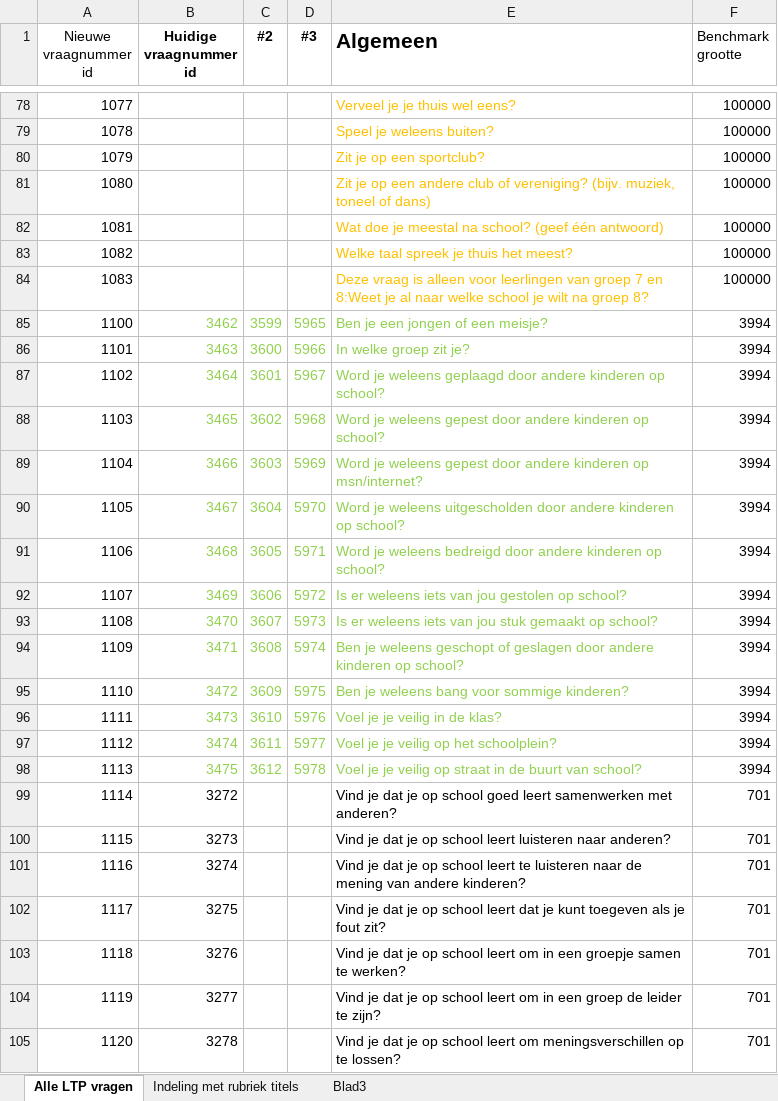
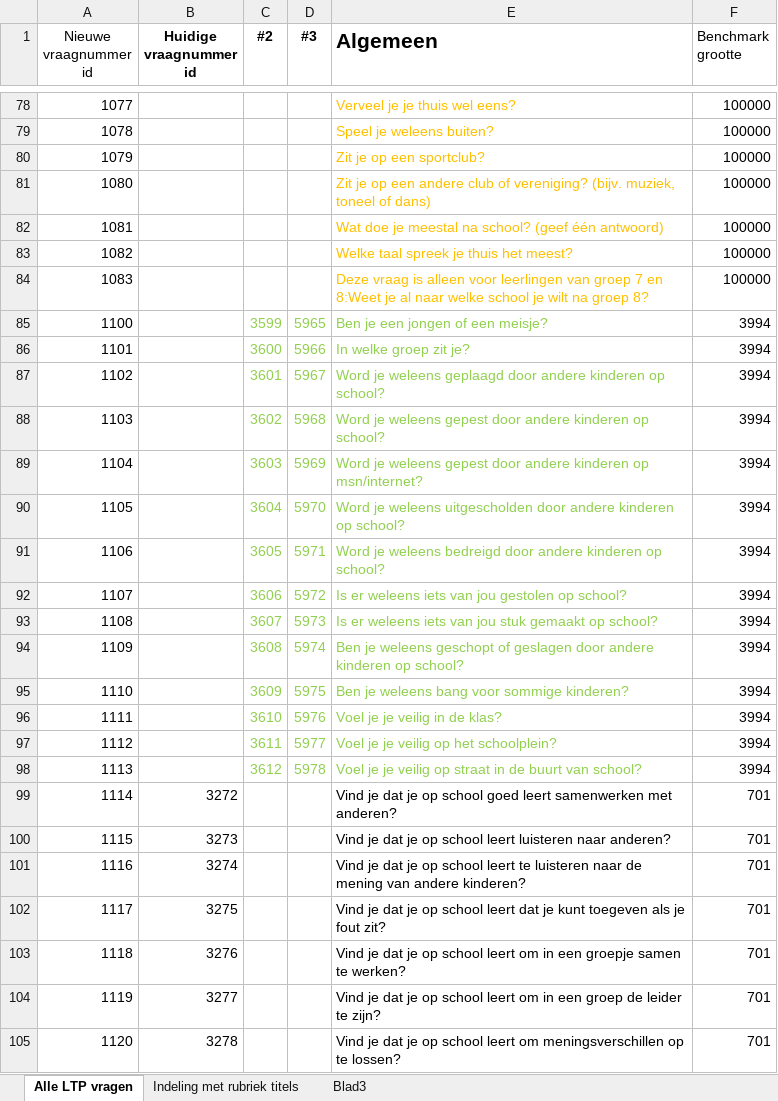
Before and after one commit to pankajguru/SMSView, an Excel workbook: source_docs/ltp.xlsx, sheet Alle LTP vragen, drawn as a sheet; only a part is shown, gaps mark what is left out; values as stored, in another font and other column widths than the file's, no borders; the diff names each change by its address in the sheet, - before the commit and + after, or states it on an @@ line.

```diff
--- a/source_docs/ltp.xlsx (sheet Alle LTP vragen)
+++ b/source_docs/ltp.xlsx (sheet Alle LTP vragen)
-B85 (Huidige vraagnummer id): 3462
+B85 (Huidige vraagnummer id): (empty)
-B86 (Huidige vraagnummer id): 3463
+B86 (Huidige vraagnummer id): (empty)
-B87 (Huidige vraagnummer id): 3464
+B87 (Huidige vraagnummer id): (empty)
-B88 (Huidige vraagnummer id): 3465
+B88 (Huidige vraagnummer id): (empty)
-B89 (Huidige vraagnummer id): 3466
+B89 (Huidige vraagnummer id): (empty)
-B90 (Huidige vraagnummer id): 3467
+B90 (Huidige vraagnummer id): (empty)
-B91 (Huidige vraagnummer id): 3468
+B91 (Huidige vraagnummer id): (empty)
-B92 (Huidige vraagnummer id): 3469
+B92 (Huidige vraagnummer id): (empty)
-B93 (Huidige vraagnummer id): 3470
+B93 (Huidige vraagnummer id): (empty)
-B94 (Huidige vraagnummer id): 3471
+B94 (Huidige vraagnummer id): (empty)
-B95 (Huidige vraagnummer id): 3472
+B95 (Huidige vraagnummer id): (empty)
-B96 (Huidige vraagnummer id): 3473
+B96 (Huidige vraagnummer id): (empty)
-B97 (Huidige vraagnummer id): 3474
+B97 (Huidige vraagnummer id): (empty)
-B98 (Huidige vraagnummer id): 3475
+B98 (Huidige vraagnummer id): (empty)
```
Also changed, not shown: sheet Indeling met rubriek titels, 5 other files.
